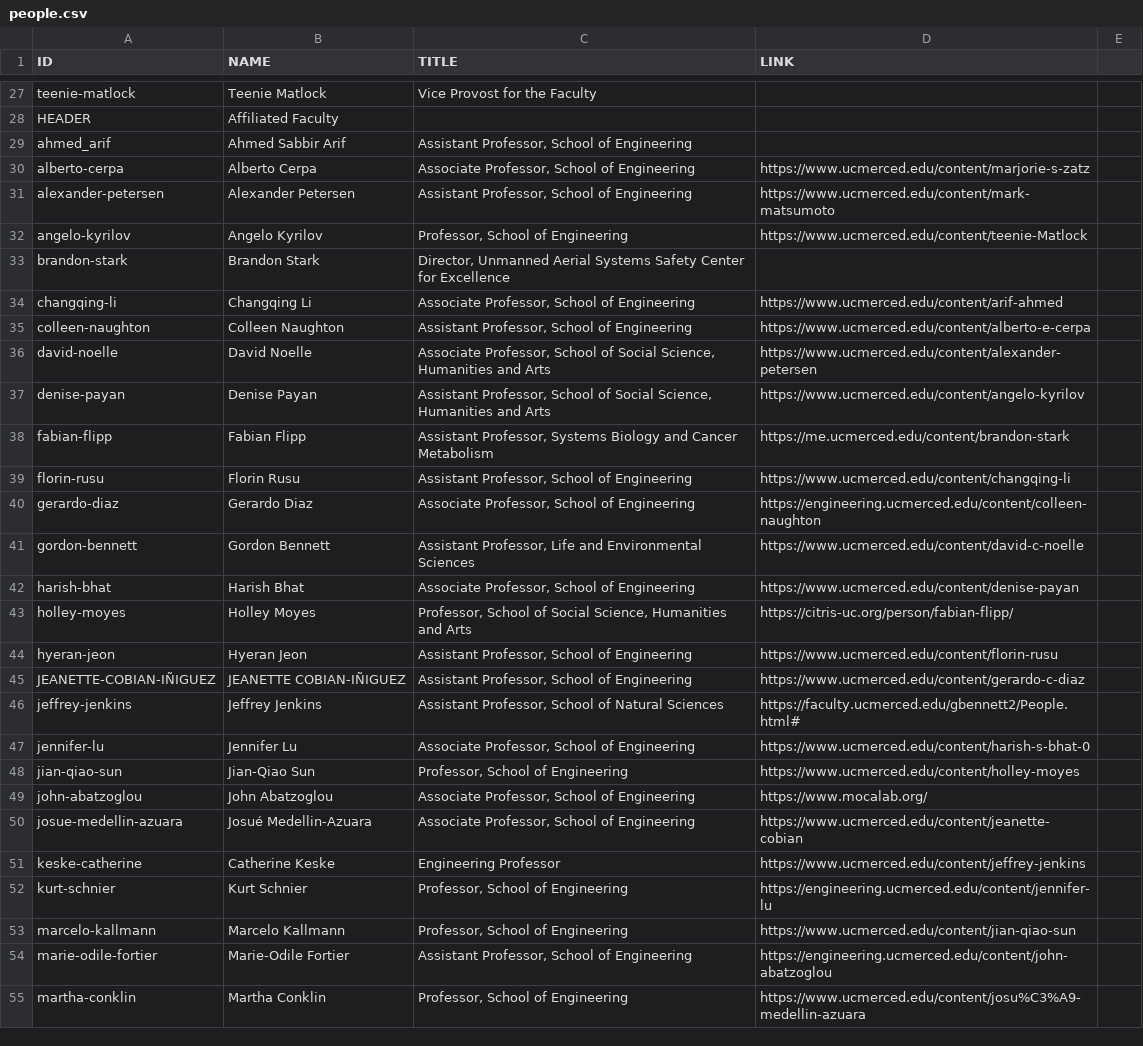
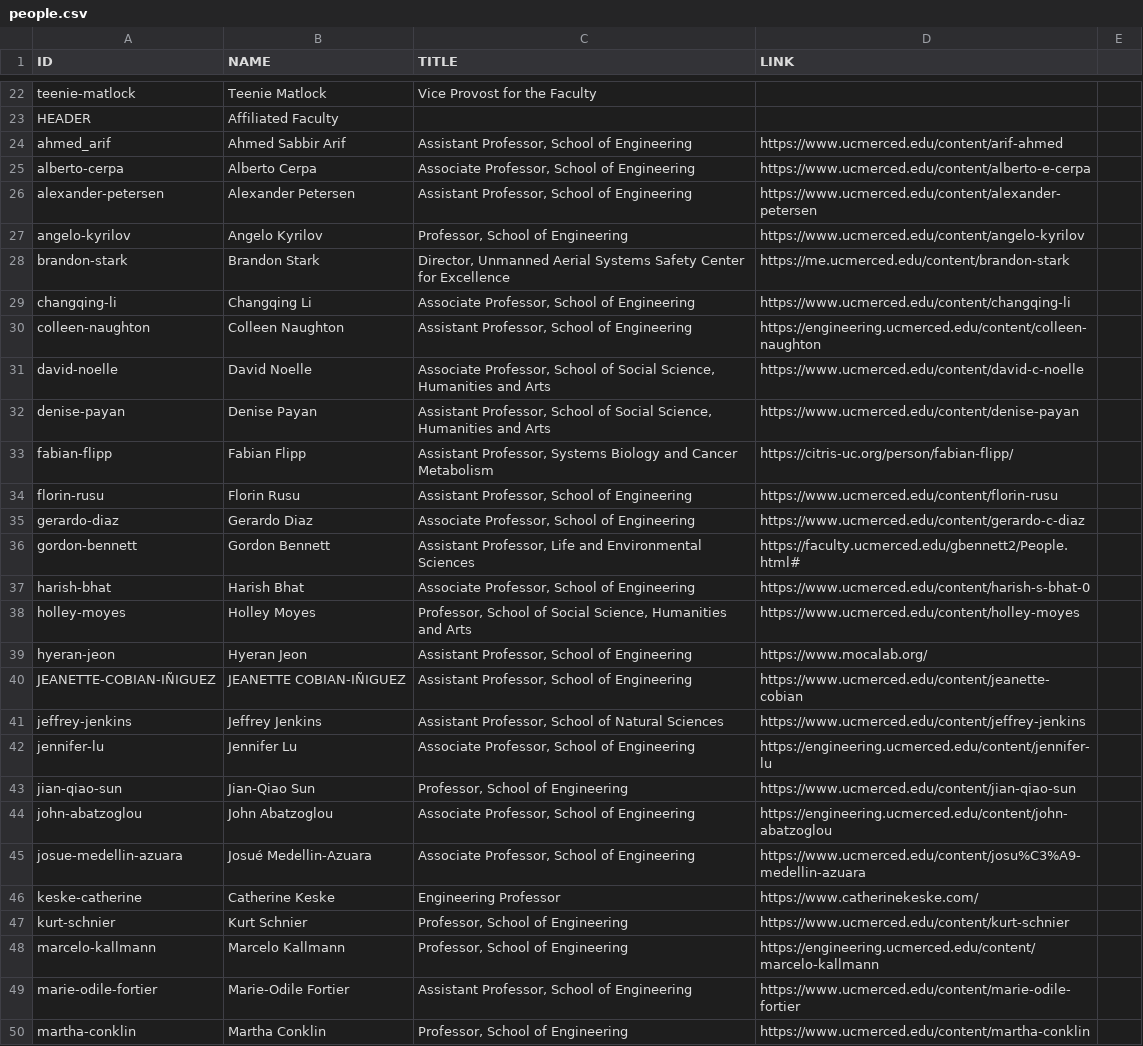
Before and after one commit to citris-ucmerced/citris, a CSV file: people.csv, drawn as a sheet; only a part is shown, gaps mark what is left out; addresses are those after the commit; the diff covers the shown part only; the diff names each change by its address in the sheet, - before the commit and + after, or states it on an @@ line.

Commit message:
Added and removed people.

```diff
--- a/people.csv
+++ b/people.csv
-D24 (LINK): (empty)
+D24 (LINK): https://www.ucmerced.edu/content/arif-ahmed
-D25 (LINK): https://www.ucmerced.edu/content/marjorie-s-zatz
+D25 (LINK): https://www.ucmerced.edu/content/alberto-e-cerpa
-D26 (LINK): https://www.ucmerced.edu/content/mark-matsumoto
+D26 (LINK): https://www.ucmerced.edu/content/alexander-petersen
-D27 (LINK): https://www.ucmerced.edu/content/teenie-Matlock
+D27 (LINK): https://www.ucmerced.edu/content/angelo-kyrilov
-D28 (LINK): (empty)
+D28 (LINK): https://me.ucmerced.edu/content/brandon-stark
-D29 (LINK): https://www.ucmerced.edu/content/arif-ahmed
+D29 (LINK): https://www.ucmerced.edu/content/changqing-li
-D30 (LINK): https://www.ucmerced.edu/content/alberto-e-cerpa
+D30 (LINK): https://engineering.ucmerced.edu/content/colleen-naughton
-D31 (LINK): https://www.ucmerced.edu/content/alexander-petersen
+D31 (LINK): https://www.ucmerced.edu/content/david-c-noelle
-D32 (LINK): https://www.ucmerced.edu/content/angelo-kyrilov
+D32 (LINK): https://www.ucmerced.edu/content/denise-payan
-D33 (LINK): https://me.ucmerced.edu/content/brandon-stark
+D33 (LINK): https://citris-uc.org/person/fabian-flipp/
-D34 (LINK): https://www.ucmerced.edu/content/changqing-li
+D34 (LINK): https://www.ucmerced.edu/content/florin-rusu
-D35 (LINK): https://engineering.ucmerced.edu/content/colleen-naughton
+D35 (LINK): https://www.ucmerced.edu/content/gerardo-c-diaz
-D36 (LINK): https://www.ucmerced.edu/content/david-c-noelle
+D36 (LINK): https://faculty.ucmerced.edu/gbennett2/People.html#
-D37 (LINK): https://www.ucmerced.edu/content/denise-payan
+D37 (LINK): https://www.ucmerced.edu/content/harish-s-bhat-0
-D38 (LINK): https://citris-uc.org/person/fabian-flipp/
+D38 (LINK): https://www.ucmerced.edu/content/holley-moyes
-D39 (LINK): https://www.ucmerced.edu/content/florin-rusu
+D39 (LINK): https://www.mocalab.org/
-D40 (LINK): https://www.ucmerced.edu/content/gerardo-c-diaz
+D40 (LINK): https://www.ucmerced.edu/content/jeanette-cobian
-D41 (LINK): https://faculty.ucmerced.edu/gbennett2/People.html#
+D41 (LINK): https://www.ucmerced.edu/content/jeffrey-jenkins
-D42 (LINK): https://www.ucmerced.edu/content/harish-s-bhat-0
+D42 (LINK): https://engineering.ucmerced.edu/content/jennifer-lu
-D43 (LINK): https://www.ucmerced.edu/content/holley-moyes
+D43 (LINK): https://www.ucmerced.edu/content/jian-qiao-sun
-D44 (LINK): https://www.mocalab.org/
+D44 (LINK): https://engineering.ucmerced.edu/content/john-abatzoglou
-D45 (LINK): https://www.ucmerced.edu/content/jeanette-cobian
+D45 (LINK): https://www.ucmerced.edu/content/josu%C3%A9-medellin-azuara
-D46 (LINK): https://www.ucmerced.edu/content/jeffrey-jenkins
+D46 (LINK): https://www.catherinekeske.com/
-D47 (LINK): https://engineering.ucmerced.edu/content/jennifer-lu
+D47 (LINK): https://www.ucmerced.edu/content/kurt-schnier
-D48 (LINK): https://www.ucmerced.edu/content/jian-qiao-sun
+D48 (LINK): https://engineering.ucmerced.edu/content/marcelo-kallmann
-D49 (LINK): https://engineering.ucmerced.edu/content/john-abatzoglou
+D49 (LINK): https://www.ucmerced.edu/content/marie-odile-fortier
-D50 (LINK): https://www.ucmerced.edu/content/josu%C3%A9-medellin-azuara
+D50 (LINK): https://www.ucmerced.edu/content/martha-conklin
```
Also changed, not shown: 3 removed rows, 3 moved rows and 36 edited cells elsewhere in this file.
